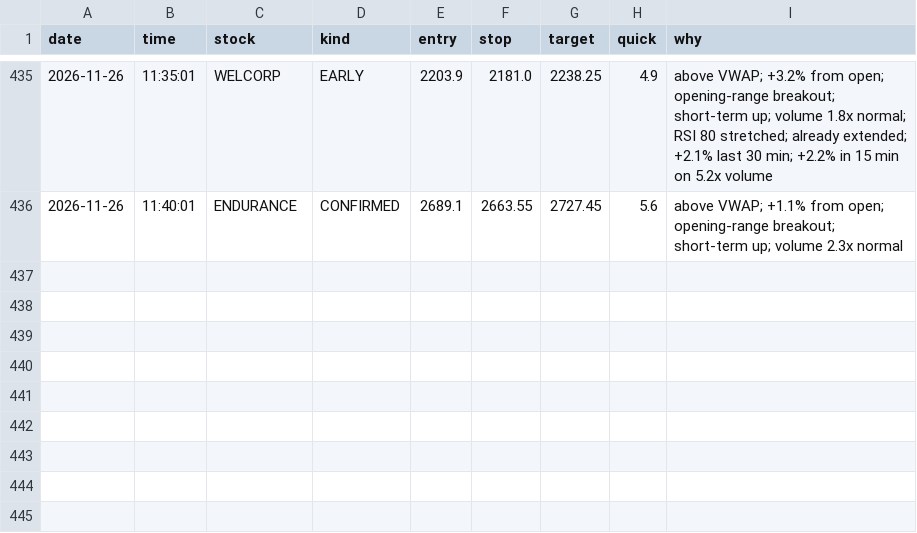
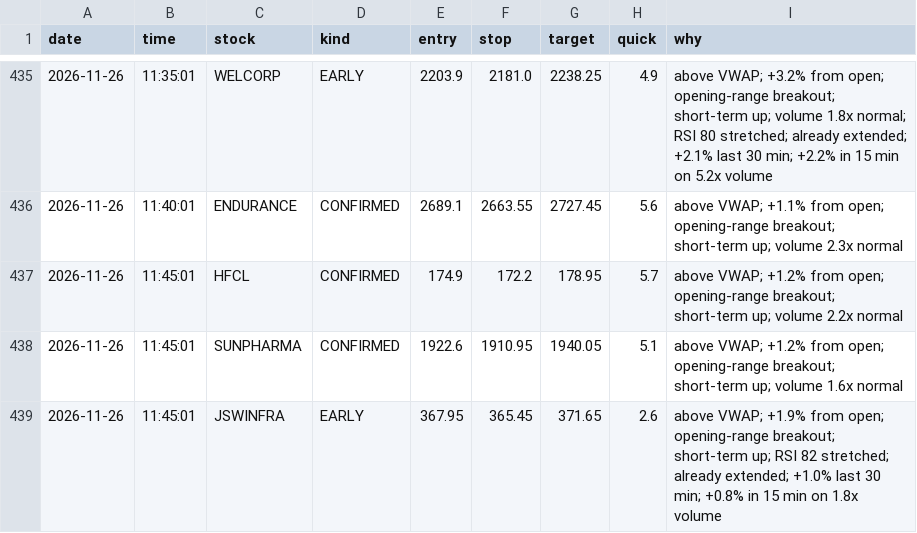
Before and after one commit to Basha17/mystock, a CSV file: alert_log.csv, drawn as a sheet; only a part is shown, gaps mark what is left out; the diff names each change by its address in the sheet, - before the commit and + after, or states it on an @@ line.

Commit message:
Update alert log

```diff
--- a/alert_log.csv
+++ b/alert_log.csv
+row 437: 2026-11-26 | 11:45:01 | HFCL | CONFIRMED | 174.9 | 172.2 | 178.95 | 5.7 | above VWAP; +1.2% from open; opening-range breakout; short-term up; volume 2.2x normal
+row 438: 2026-11-26 | 11:45:01 | SUNPHARMA | CONFIRMED | 1922.6 | 1910.95 | 1940.05 | 5.1 | above VWAP; +1.2% from open; opening-range breakout; short-term up; volume 1.6x normal
+row 439: 2026-11-26 | 11:45:01 | JSWINFRA | EARLY | 367.95 | 365.45 | 371.65 | 2.6 | above VWAP; +1.9% from open; opening-range breakout; short-term up; RSI 82 stretched; already extended; +1.0% last 30 min; +0.8% in 15 min on 1.8x volume
```
